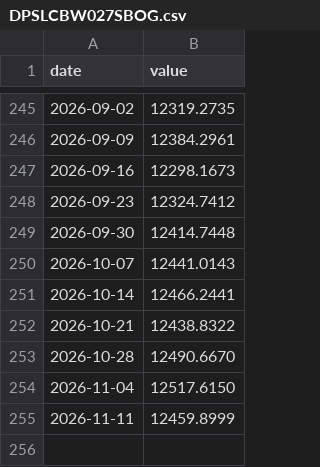
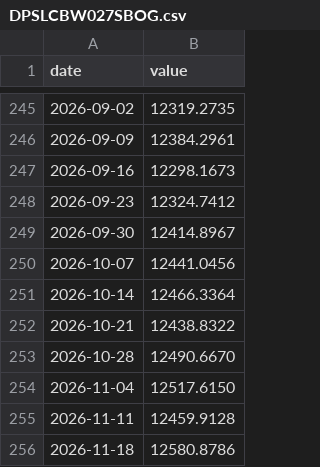
Before and after one commit to cool1990/invest-dashboard_v1, a CSV file: data/series/DPSLCBW027SBOG.csv, drawn as a sheet; only a part is shown, gaps mark what is left out.

```diff
--- a/data/series/DPSLCBW027SBOG.csv
+++ b/data/series/DPSLCBW027SBOG.csv
@@ -248,5 +248,5 @@ date,value
 2026-09-23,12324.7412
-2026-09-30,12414.7448
-2026-10-07,12441.0143
-2026-10-14,12466.2441
+2026-09-30,12414.8967
+2026-10-07,12441.0456
+2026-10-14,12466.3364
 2026-10-21,12438.8322
@@ -254,2 +254,3 @@ date,value
 2026-11-04,12517.6150
-2026-11-11,12459.8999
+2026-11-11,12459.9128
+2026-11-18,12580.8786
```
Also changed, not shown: data/derived/spreads.csv, data/derived/weekly.csv, 30 other files.
